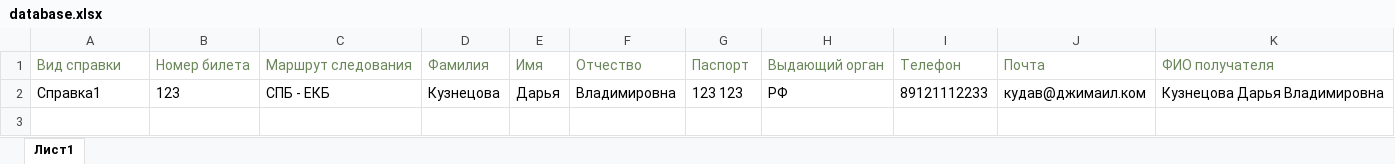
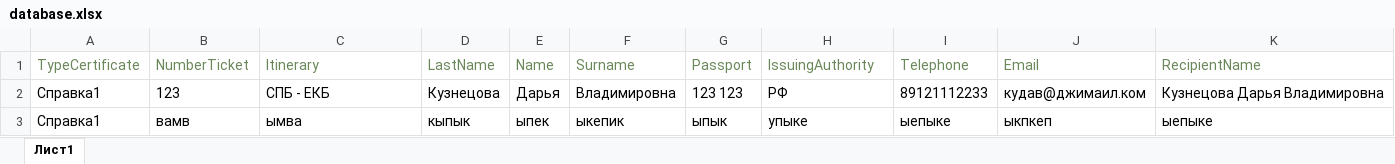
Before and after one commit to kuznetsona/AeroflotHelp, an Excel workbook: database.xlsx, sheet Лист1, drawn as a sheet; values as stored, in another font and other column widths than the file's, no borders; removed rows and columns are numbered as before the commit, all else as after; the diff names each change by its address in the sheet, - before the commit and + after, or states it on an @@ line.

Commit message:
Excel integration

```diff
--- a/database.xlsx (sheet Лист1)
+++ b/database.xlsx (sheet Лист1)
-row 1: Вид справки | Номер билета | Маршрут следования | Фамилия | Имя | Отчество | Паспорт | Выдающий орган | Телефон | Почта | ФИО получателя
+row 1: TypeCertificate | NumberTicket | Itinerary | LastName | Name | Surname | Passport | IssuingAuthority | Telephone | Email | RecipientName
+row 3: Справка1 | вамв | ымва | кыпык | ыпек | ыкепик | ыпык | упыке | ыепыке | ыкпкеп | ыепыке
```
Also changed, not shown: 1 other file.
